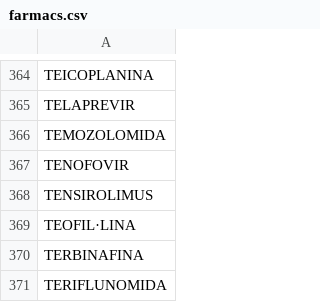
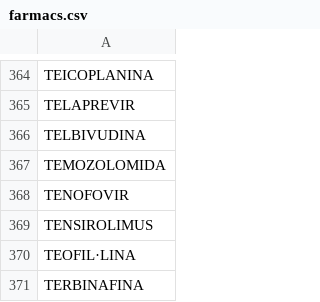
Before and after one commit to montaneva/FVcsv, a CSV file: farmacs.csv, drawn as a sheet; only a part is shown, gaps mark what is left out; the shorter side is filled out with more unchanged rows.

Commit message:
Update farmacs.csv

```diff
--- a/farmacs.csv
+++ b/farmacs.csv
@@ -365,2 +365,3 @@ TEICOPLANINA,
 TELAPREVIR,
+TELBIVUDINA,
 TEMOZOLOMIDA,
```
